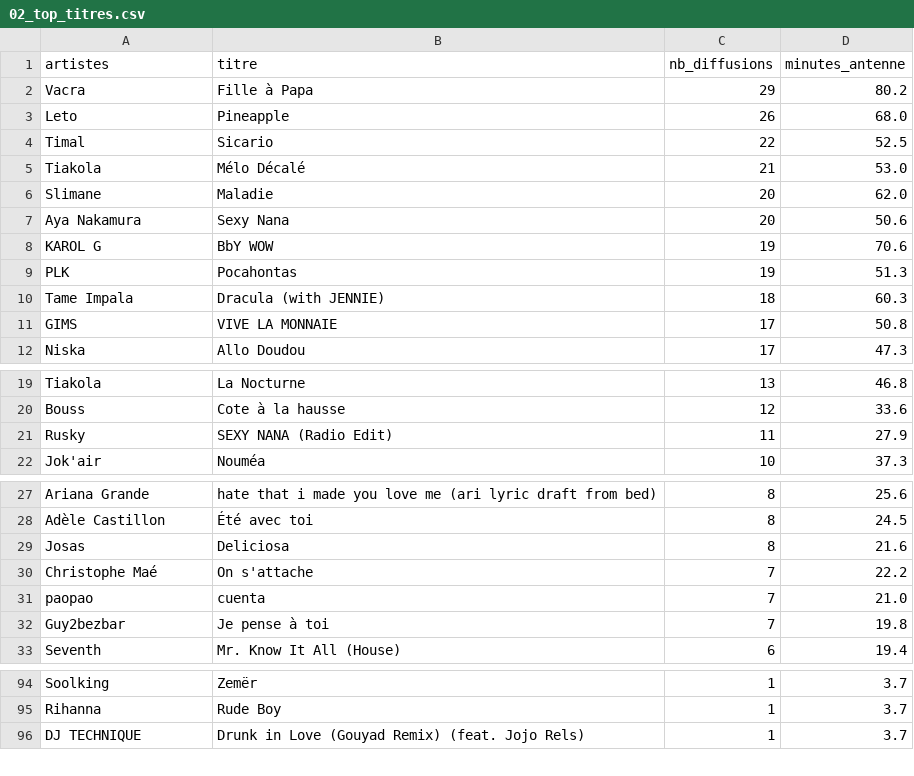
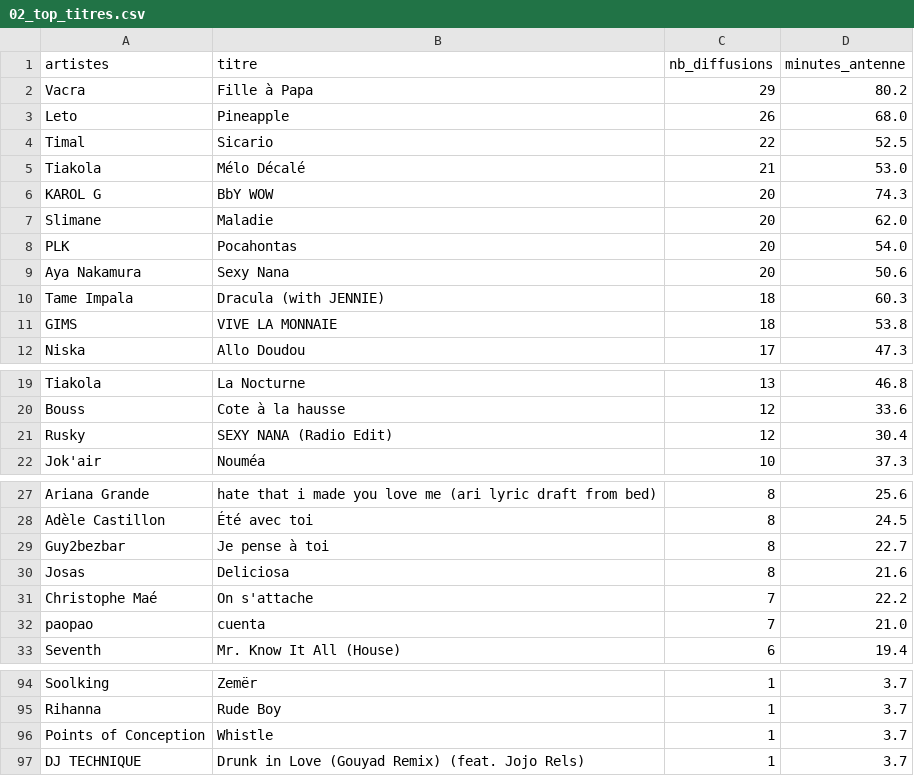
Before and after one commit to gunout/skyrock-monitor, a CSV file: resultats/02_top_titres.csv, drawn as a sheet; only a part is shown, gaps mark what is left out.

```diff
--- a/resultats/02_top_titres.csv
+++ b/resultats/02_top_titres.csv
@@ -5,8 +5,8 @@ Timal,Sicario,22,52.5
 Tiakola,Mélo Décalé,21,53.0
+KAROL G,BbY WOW,20,74.3
 Slimane,Maladie,20,62.0
+PLK,Pocahontas,20,54.0
 Aya Nakamura,Sexy Nana,20,50.6
-KAROL G,BbY WOW,19,70.6
-PLK,Pocahontas,19,51.3
 Tame Impala,Dracula (with JENNIE),18,60.3
-GIMS,VIVE LA MONNAIE,17,50.8
+GIMS,VIVE LA MONNAIE,18,53.8
 Niska,Allo Doudou,17,47.3
@@ -20,3 +20,3 @@ Tiakola,La Nocturne,13,46.8
 Bouss,Cote à la hausse,12,33.6
-Rusky,SEXY NANA (Radio Edit),11,27.9
+Rusky,SEXY NANA (Radio Edit),12,30.4
 Jok'air,Nouméa,10,37.3
@@ -28,2 +28,3 @@ Ariana Grande,hate that i made you love me (ari lyric draft from bed),8,25.6
 Adèle Castillon,Été avec toi,8,24.5
+Guy2bezbar,Je pense à toi,8,22.7
 Josas,Deliciosa,8,21.6
@@ -31,3 +32,2 @@ Christophe Maé,On s'attache,7,22.2
 paopao,cuenta,7,21.0
-Guy2bezbar,Je pense à toi,7,19.8
 Seventh,Mr. Know It All (House),6,19.4
@@ -95,2 +95,3 @@ Soolking,Zemër,1,3.7
 Rihanna,Rude Boy,1,3.7
+Points of Conception,Whistle,1,3.7
 DJ TECHNIQUE,Drunk in Love (Gouyad Remix) (feat. Jojo Rels),1,3.7
```
Also changed, not shown: resultats/01_top_artistes.csv, resultats/03_repartition_horaire.csv, 14 other files.
